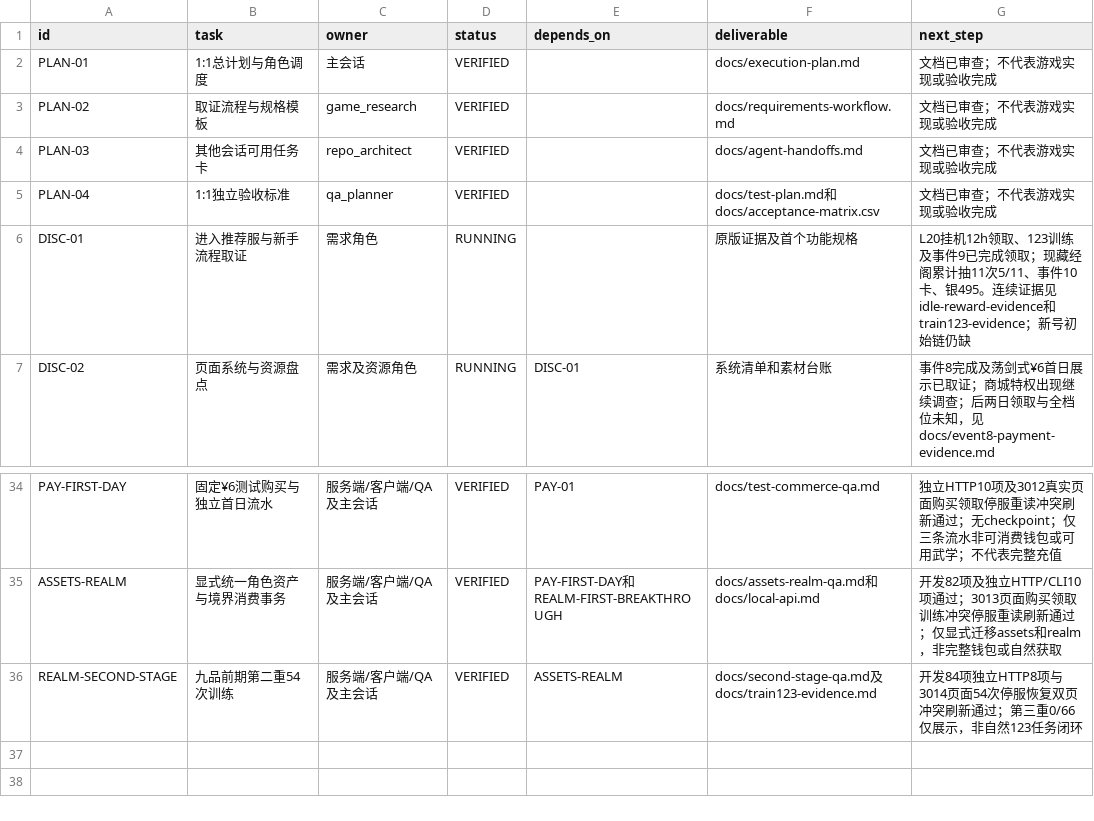
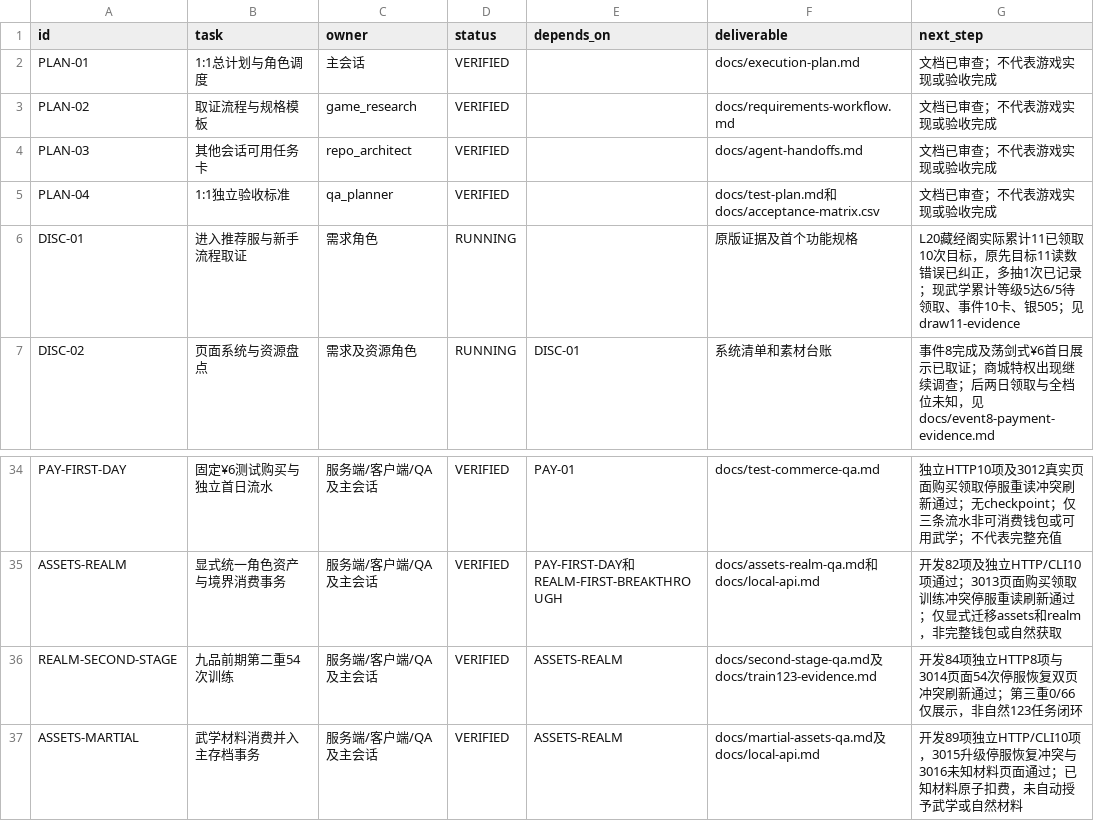
Before and after one commit to linGuangFeng/game-zizaijianghu, a CSV file: docs/task-board.csv, drawn as a sheet; only a part is shown, gaps mark what is left out.

```diff
--- a/docs/task-board.csv
+++ b/docs/task-board.csv
@@ -5,3 +5,3 @@
 "PLAN-04","1:1独立验收标准","qa_planner","VERIFIED","","docs/test-plan.md和docs/acceptance-matrix.csv","文档已审查；不代表游戏实现或验收完成"
-"DISC-01","进入推荐服与新手流程取证","需求角色","RUNNING","","原版证据及首个功能规格","L20挂机12h领取、123训练及事件9已完成领取；现藏经阁累计抽11次5/11、事件10卡、银495。连续证据见idle-reward-evidence和train123-evidence；新号初始链仍缺"
+"DISC-01","进入推荐服与新手流程取证","需求角色","RUNNING","","原版证据及首个功能规格","L20藏经阁实际累计11已领取10次目标，原先目标11读数错误已纠正，多抽1次已记录；现武学累计等级5达6/5待领取、事件10卡、银505；见draw11-evidence"
 "DISC-02","页面系统与资源盘点","需求及资源角色","RUNNING","DISC-01","系统清单和素材台账","事件8完成及荡剑式¥6首日展示已取证；商城特权出现继续调查；后两日领取与全档位未知，见docs/event8-payment-evidence.md"
@@ -36 +36,2 @@
 "REALM-SECOND-STAGE","九品前期第二重54次训练","服务端/客户端/QA及主会话","VERIFIED","ASSETS-REALM","docs/second-stage-qa.md及docs/train123-evidence.md","开发84项独立HTTP8项与3014页面54次停服恢复双页冲突刷新通过；第三重0/66仅展示，非自然123任务闭环"
+"ASSETS-MARTIAL","武学材料消费并入主存档事务","服务端/客户端/QA及主会话","VERIFIED","ASSETS-REALM","docs/martial-assets-qa.md及docs/local-api.md","开发89项独立HTTP/CLI10项，3015升级停服恢复冲突与3016未知材料页面通过；已知材料原子扣费，未自动授予武学或自然材料"
```
Also changed, not shown: docs/acceptance-matrix.csv, 35 other files.
